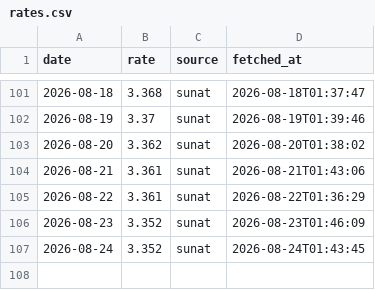
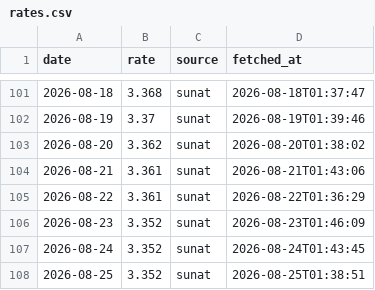
Before and after one commit to NathaNN73/solpredict, a CSV file: data/rates.csv, drawn as a sheet; only a part is shown, gaps mark what is left out; the diff names each change by its address in the sheet, - before the commit and + after, or states it on an @@ line.

```diff
--- a/data/rates.csv
+++ b/data/rates.csv
+row 108: 2026-08-25 | 3.352 | sunat | 2026-08-25T01:38:51
```
